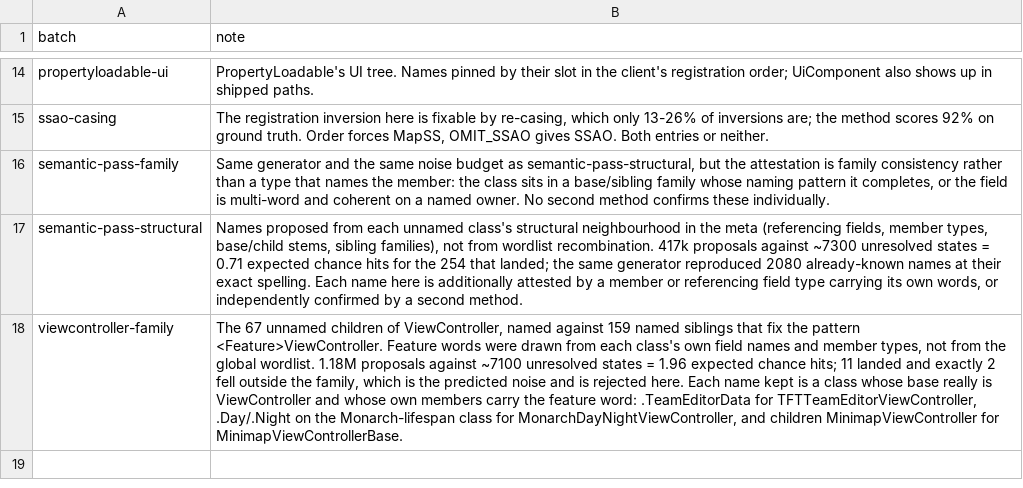
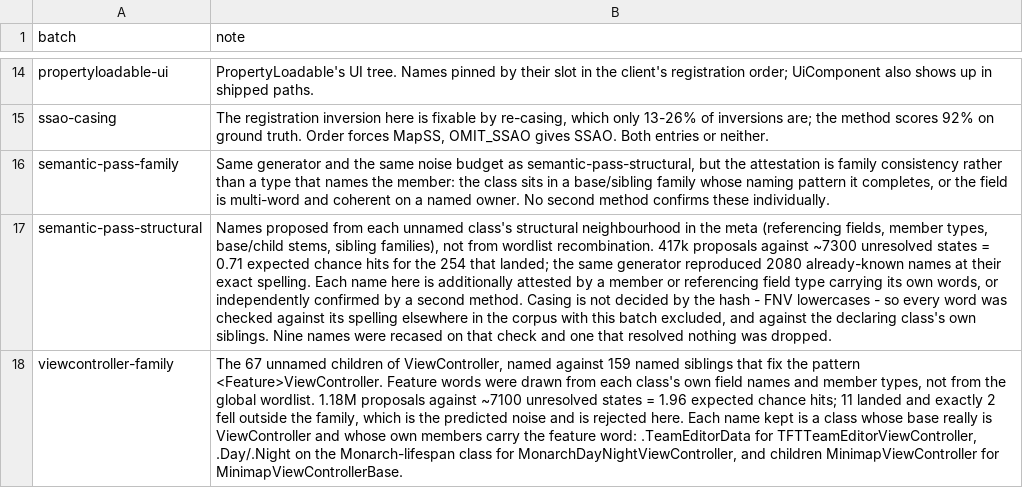
Before and after one commit to LeagueToolkit/lol-meta-classes, a TSV file: hashes/overrides/batches.tsv, drawn as a sheet; only a part is shown, gaps mark what is left out; the diff names each change by its address in the sheet, - before the commit and + after, or states it on an @@ line.

Commit message:
fix(hashes): recase nine semantic-pass names, drop one that resolves nothing

```diff
--- a/hashes/overrides/batches.tsv
+++ b/hashes/overrides/batches.tsv
-B17 (note): …second method.
+B17 (note): …second method. Casing is not decided by the hash - FNV lowercases - so every word was checked against its spelling elsewhere in the corpus with this batch excluded, and against the declaring class's own siblings. Nine names were recased on that check and one that resolved nothing was dropped.
```
Also changed, not shown: hashes/overrides/ledger.binfields.tsv, 4 other files.
